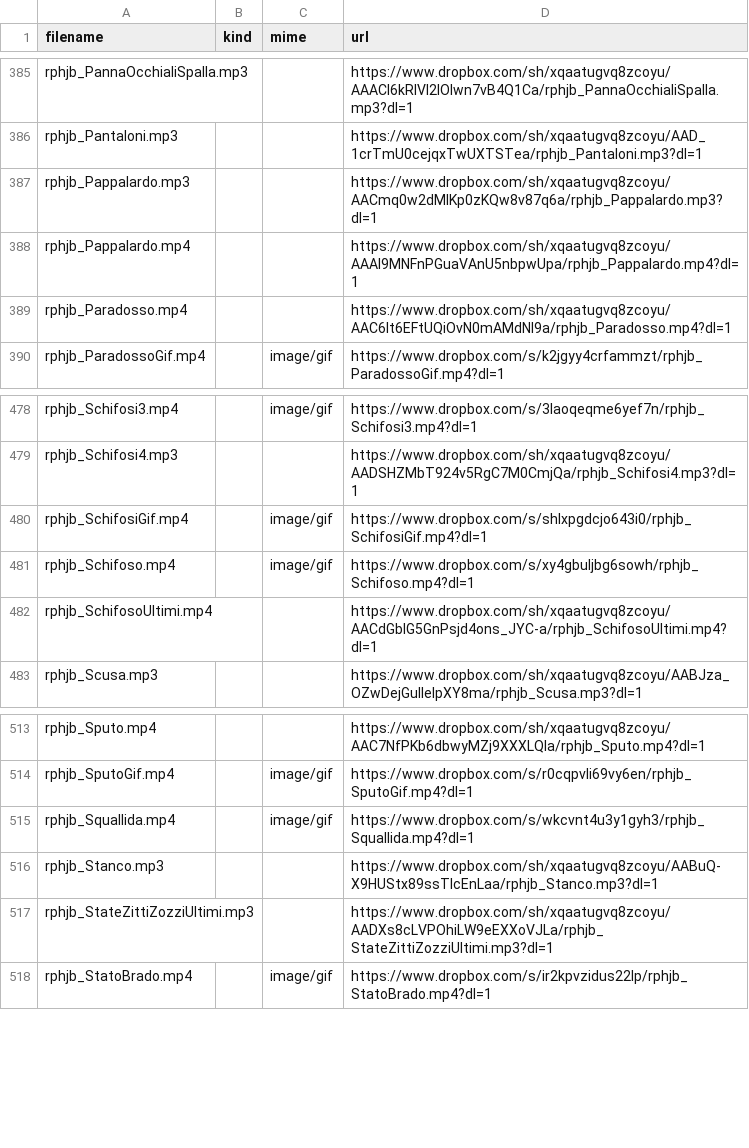
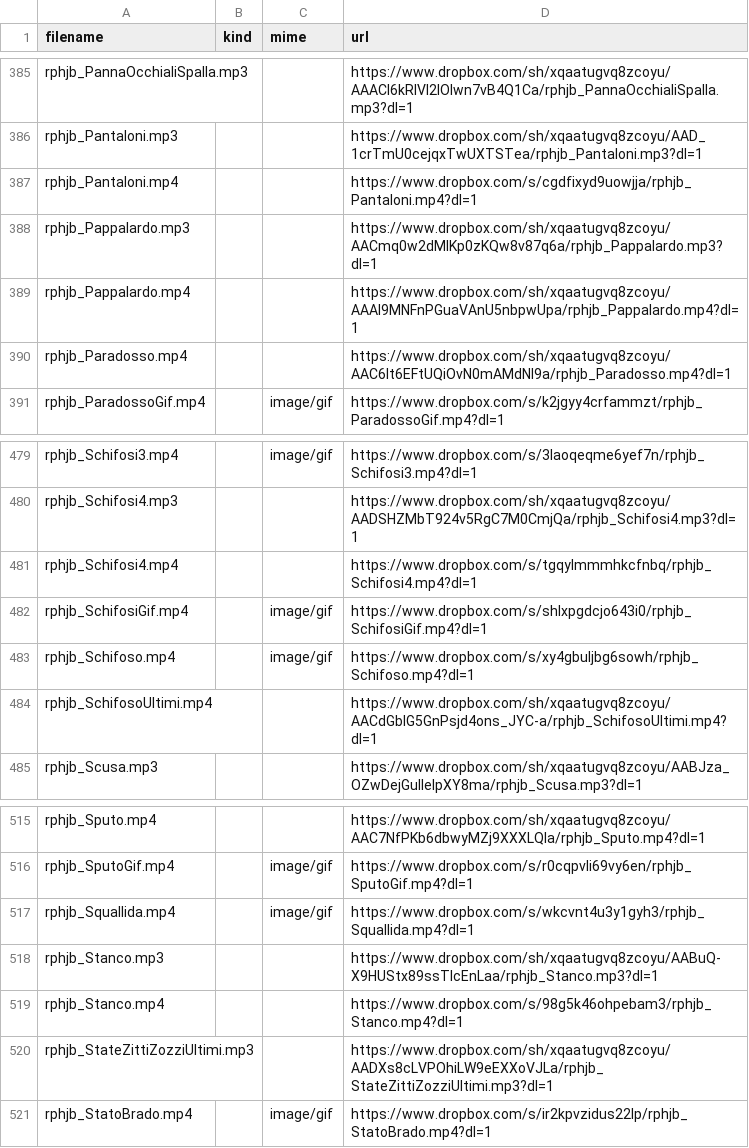
Before and after one commit to benkio/sBots, a CSV file: richardPHJBensonBot/rphjb_list.csv, drawn as a sheet; only a part is shown, gaps mark what is left out.

```diff
--- a/richardPHJBensonBot/rphjb_list.csv
+++ b/richardPHJBensonBot/rphjb_list.csv
@@ -386,2 +386,3 @@ rphjb_PannaOcchialiSpalla.mp3,,,https://www.dropbox.com/sh/xqaatugvq8zcoyu/AAACl
 rphjb_Pantaloni.mp3,,,https://www.dropbox.com/sh/xqaatugvq8zcoyu/AAD_1crTmU0cejqxTwUXTSTea/rphjb_Pantaloni.mp3?dl=1
+rphjb_Pantaloni.mp4,,,https://www.dropbox.com/s/cgdfixyd9uowjja/rphjb_Pantaloni.mp4?dl=1
 rphjb_Pappalardo.mp3,,,https://www.dropbox.com/sh/xqaatugvq8zcoyu/AACmq0w2dMlKp0zKQw8v87q6a/rphjb_Pappalardo.mp3?dl=1
@@ -479,2 +480,3 @@ rphjb_Schifosi3.mp4,,image/gif,https://www.dropbox.com/s/3laoqeqme6yef7n/rphjb_S
 rphjb_Schifosi4.mp3,,,https://www.dropbox.com/sh/xqaatugvq8zcoyu/AADSHZMbT924v5RgC7M0CmjQa/rphjb_Schifosi4.mp3?dl=1
+rphjb_Schifosi4.mp4,,,https://www.dropbox.com/s/tgqylmmmhkcfnbq/rphjb_Schifosi4.mp4?dl=1
 rphjb_SchifosiGif.mp4,,image/gif,https://www.dropbox.com/s/shlxpgdcjo643i0/rphjb_SchifosiGif.mp4?dl=1
@@ -516,2 +518,3 @@ rphjb_Squallida.mp4,,image/gif,https://www.dropbox.com/s/wkcvnt4u3y1gyh3/rphjb_S
 rphjb_Stanco.mp3,,,https://www.dropbox.com/sh/xqaatugvq8zcoyu/AABuQ-X9HUStx89ssTlcEnLaa/rphjb_Stanco.mp3?dl=1
+rphjb_Stanco.mp4,,,https://www.dropbox.com/s/98g5k46ohpebam3/rphjb_Stanco.mp4?dl=1
 rphjb_StateZittiZozziUltimi.mp3,,,https://www.dropbox.com/sh/xqaatugvq8zcoyu/AADXs8cLVPOhiLW9eEXXoVJLa/rphjb_StateZittiZozziUltimi.mp3?dl=1
```
Also changed, not shown: 4 other files.
